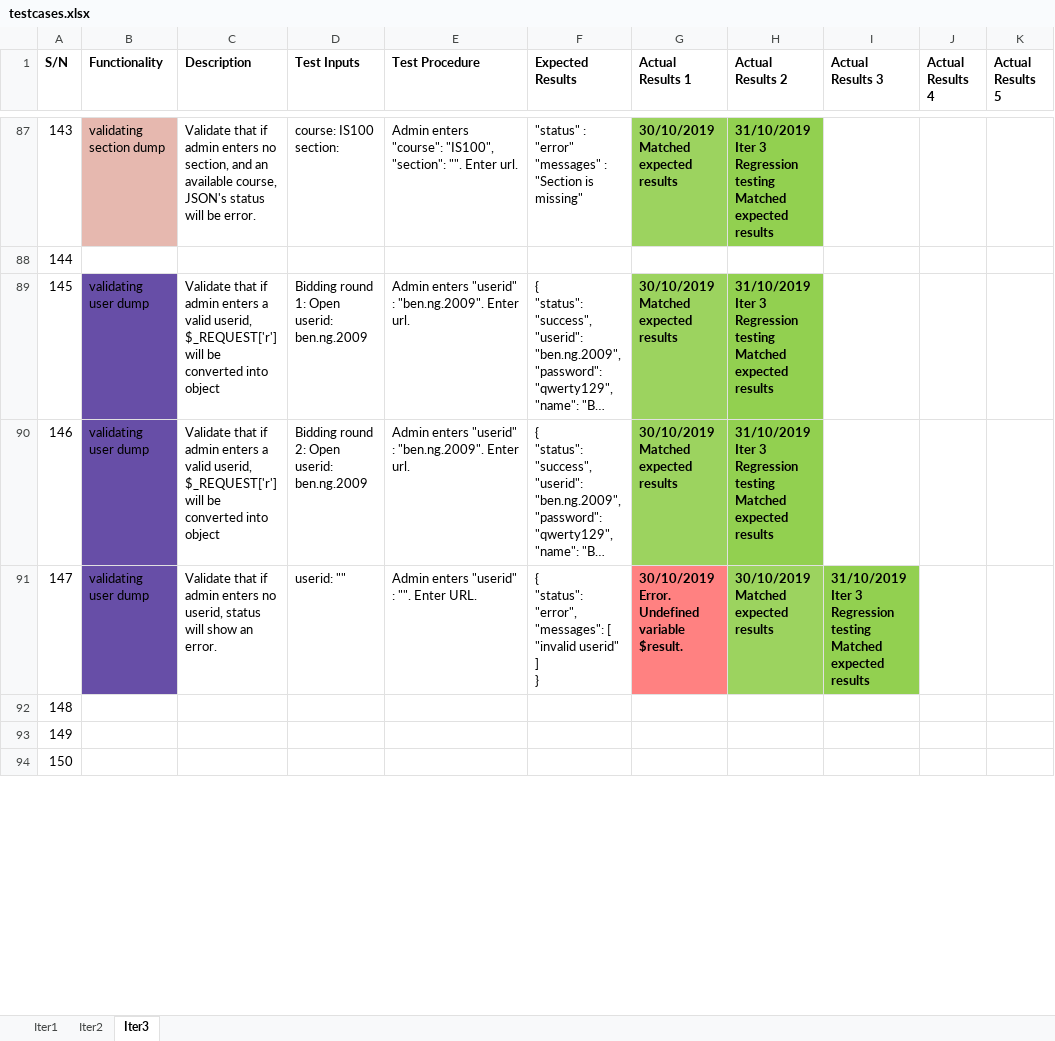
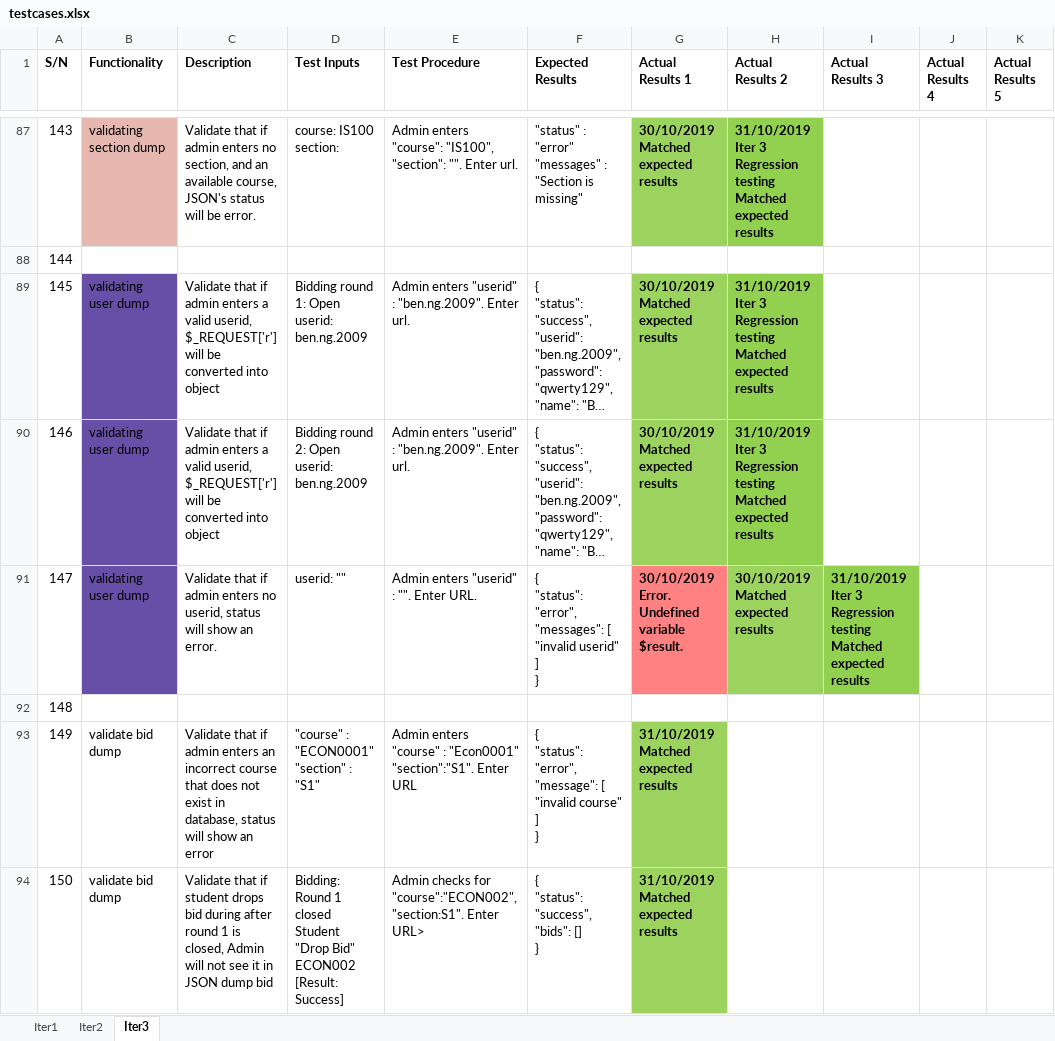
Before and after one commit to j1em1n/BIOS-Bidding-System, an Excel workbook: testing/testcases/testcases.xlsx, sheet Iter3, drawn as a sheet; only a part is shown, gaps mark what is left out; long unchanged cells end in …; values as stored, in another font and other column widths than the file's, no borders; ↵ is a line break in a cell; the diff covers the shown part only; the diff names each change by its address in the sheet, - before the commit and + after, or states it on an @@ line.

```diff
--- a/testing/testcases/testcases.xlsx (sheet Iter3)
+++ b/testing/testcases/testcases.xlsx (sheet Iter3)
-B93:B94 (Functionality): (empty)
+B93:B94 (Functionality): validate bid dump
-C93 (Description): (empty)
+C93 (Description): Validate that if admin enters an incorrect course that does not exist in database, status will show an error
-D93 (Test Inputs): (empty)
+D93 (Test Inputs): "course" : "ECON0001" "section" : "S1"
-E93 (Test Procedure): (empty)
+E93 (Test Procedure): Admin enters "course" : "Econ0001" "section":"S1". Enter URL
-F93 (Expected Results): (empty)
+F93 (Expected Results): { ↵ "status": "error", ↵ "message": [ ↵ "invalid course" ↵ ] ↵ }
-G93:G94 (Actual Results 1): (empty)
+G93:G94 (Actual Results 1): 31/10/2019 ↵ Matched expected results
-G93:G94 fill: none
+G93:G94 fill: #9CD35F
-C94 (Description): (empty)
+C94 (Description): Validate that if student drops bid during after round 1 is closed, Admin will not see it in JSON dump bid
-D94 (Test Inputs): (empty)
+D94 (Test Inputs): Bidding: Round 1 closed ↵ Student "Drop Bid" ECON002 [Result: Success]
-E94 (Test Procedure): (empty)
+E94 (Test Procedure): Admin checks for "course":"ECON002", "section:S1". Enter URL>
-F94 (Expected Results): (empty)
+F94 (Expected Results): { ↵ "status": "success", ↵ "bids": [] ↵ }
```
Also changed, not shown: 1 added row, 18 edited cells and cell formats elsewhere in this sheet.
